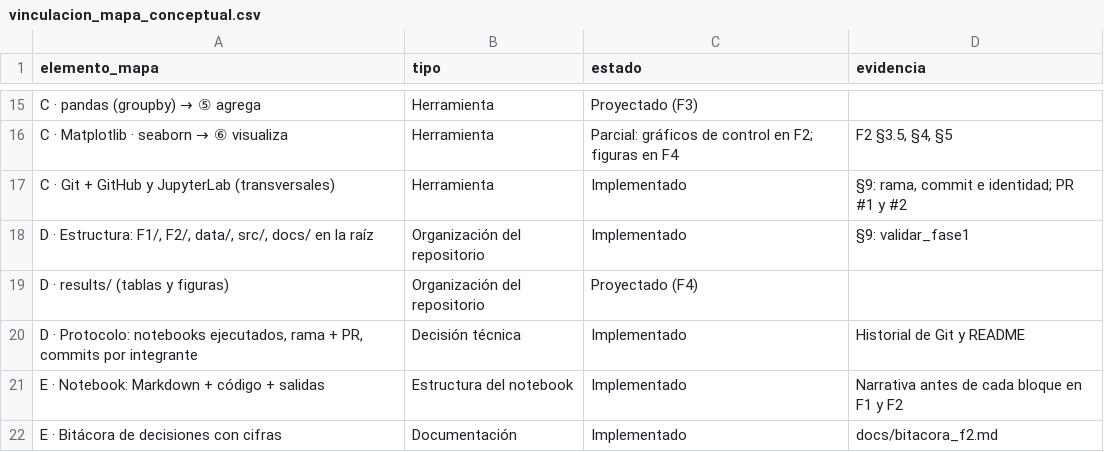
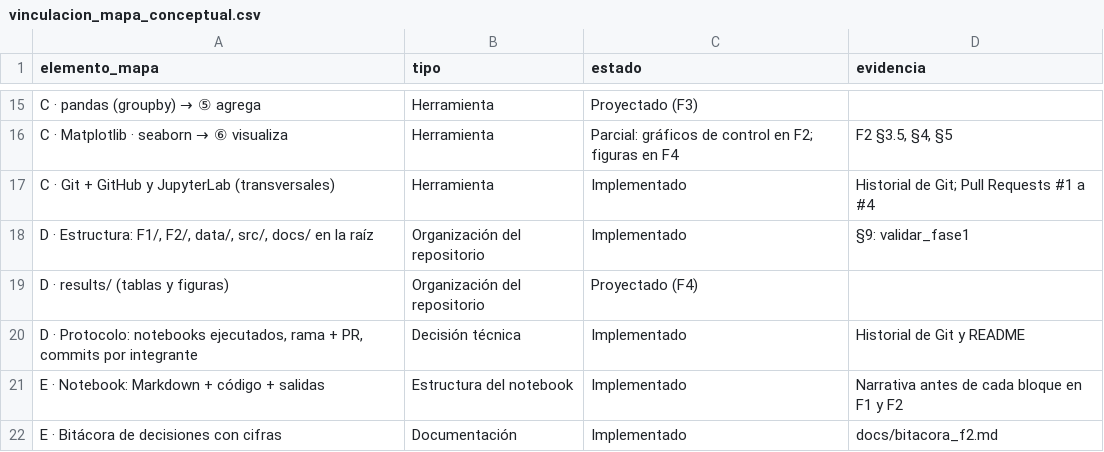
Before and after one commit to fcorreasoto/proyecto-grupo3-mcdi500, a CSV file: docs/vinculacion_mapa_conceptual.csv, drawn as a sheet; only a part is shown, gaps mark what is left out.

Commit message:
docs: quita de F1 las menciones a la celda de trazabilidad eliminada
La §9 y el cierre ya no describen la celda de rama, commit e identidad de Git
que se eliminó en el PR #4; la vinculación con el mapa cita el historial de Git y
los PR. Restart & Run All: contadores 1–15 sin errores.

```diff
--- a/docs/vinculacion_mapa_conceptual.csv
+++ b/docs/vinculacion_mapa_conceptual.csv
@@ -16,3 +16,3 @@ C · pandas (groupby) → ⑤ agrega,Herramienta,Proyectado (F3),
 C · Matplotlib · seaborn → ⑥ visualiza,Herramienta,Parcial: gráficos de control en F2; figuras en F4,"F2 §3.5, §4, §5"
-C · Git + GitHub y JupyterLab (transversales),Herramienta,Implementado,"§9: rama, commit e identidad; PR #1 y #2"
+C · Git + GitHub y JupyterLab (transversales),Herramienta,Implementado,Historial de Git; Pull Requests #1 a #4
 "D · Estructura: F1/, F2/, data/, src/, docs/ en la raíz",Organización del repositorio,Implementado,§9: validar_fase1
```
Also changed, not shown: 1 other file.
